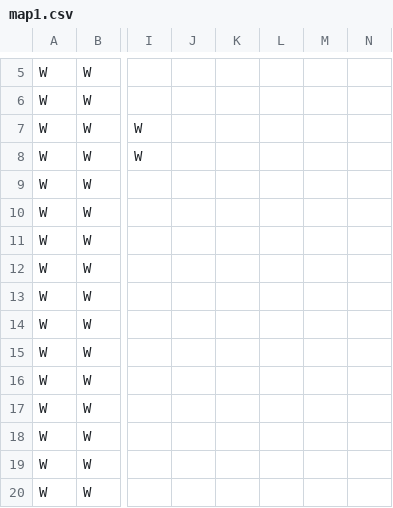
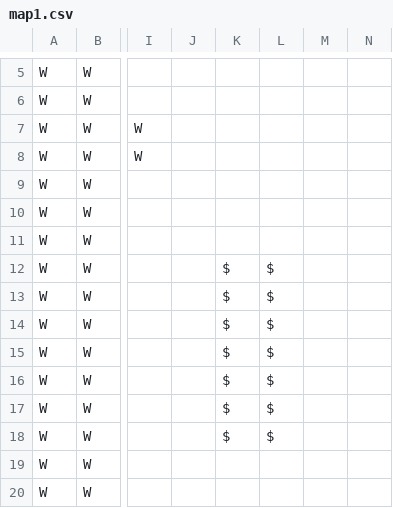
Before and after one commit to TobyMCGames/SP1Framework, a CSV file: SP1Framework/Maps/map1.csv, drawn as a sheet; only a part is shown, gaps mark what is left out; the diff names each change by its address in the sheet, - before the commit and + after, or states it on an @@ line.

```diff
--- a/SP1Framework/Maps/map1.csv
+++ b/SP1Framework/Maps/map1.csv
-K12:K18: (empty)
+K12:K18: $
-L12:L18: (empty)
+L12:L18: $
```
Also changed, not shown: SP1Framework/Maps/map0.csv, 11 other files.
